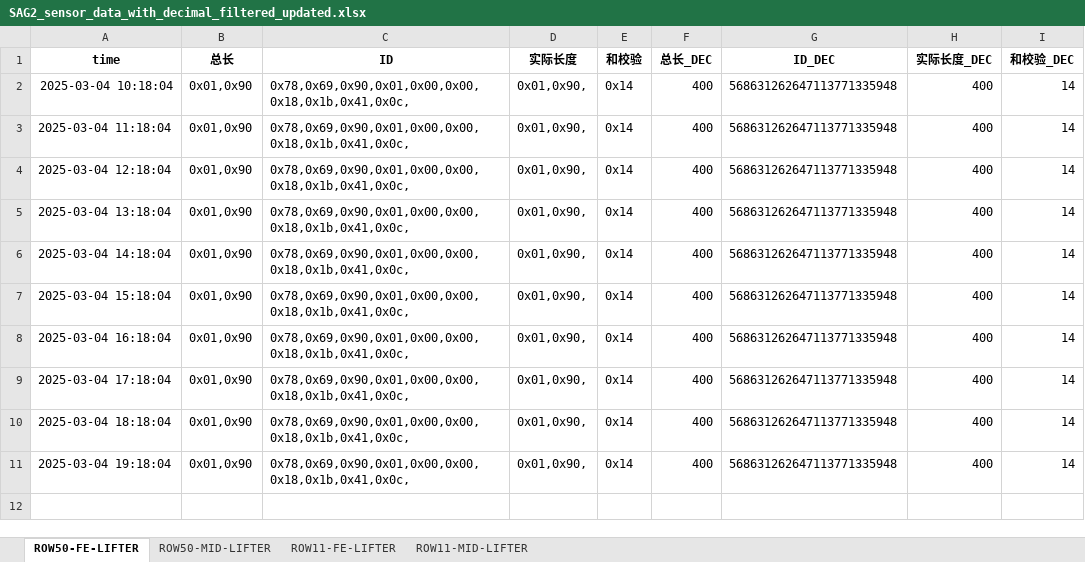
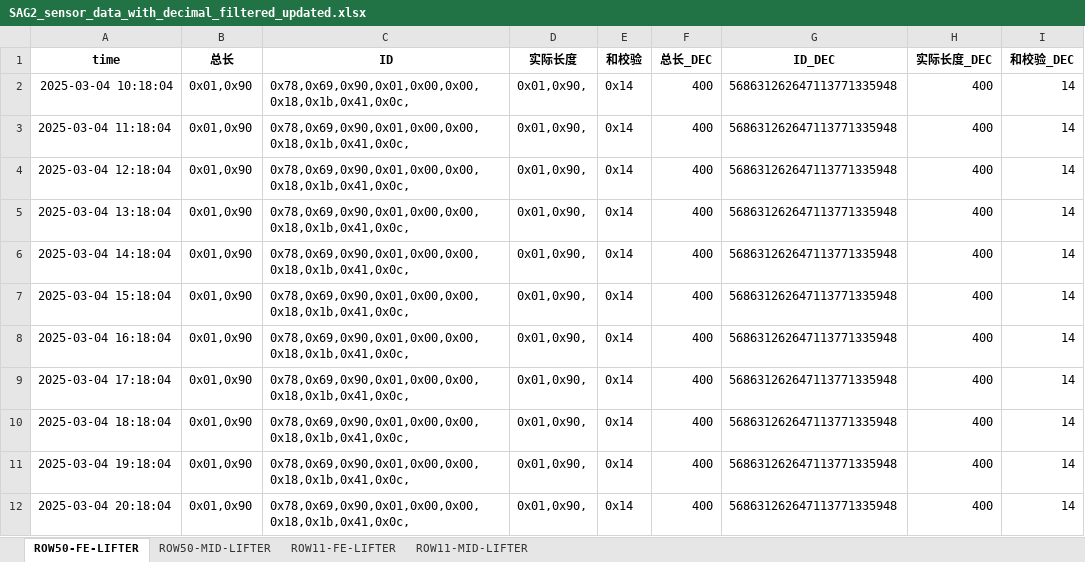
Before and after one commit to weichencsu/amman2503, an Excel workbook: SAG2_sensor_data_with_decimal_filtered_updated.xlsx, sheet ROW50-FE-LIFTER, drawn as a sheet; values as stored, in another font and other column widths than the file's, no borders; the diff names each change by its address in the sheet, - before the commit and + after, or states it on an @@ line.

Commit message:
批量上传sensorCSV文件

```diff
--- a/SAG2_sensor_data_with_decimal_filtered_updated.xlsx (sheet ROW50-FE-LIFTER)
+++ b/SAG2_sensor_data_with_decimal_filtered_updated.xlsx (sheet ROW50-FE-LIFTER)
+row 12: 2025-03-04 20:18:04 | 0x01,0x90 | 0x78,0x69,0x90,0x01,0x00,0x00,0x18,0x1b,0x41,0x0c, | 0x01,0x90, | 0x14 | 400 | 568631262647113771335948 | 400 | 14
```
Also changed, not shown: sheet ROW50-MID-LIFTER.
